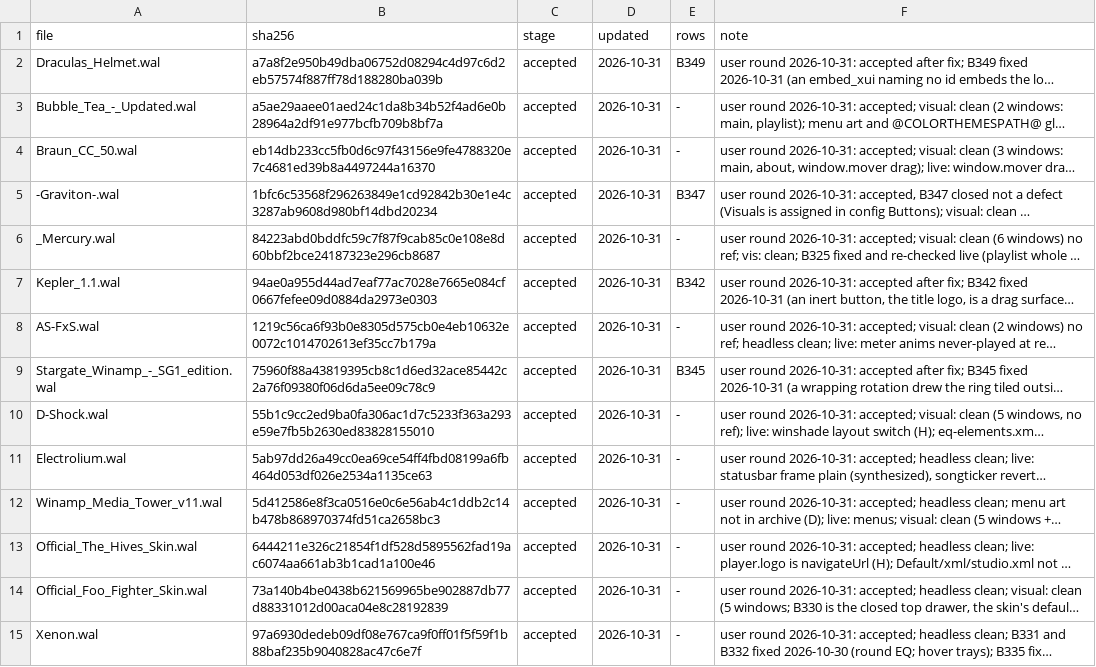
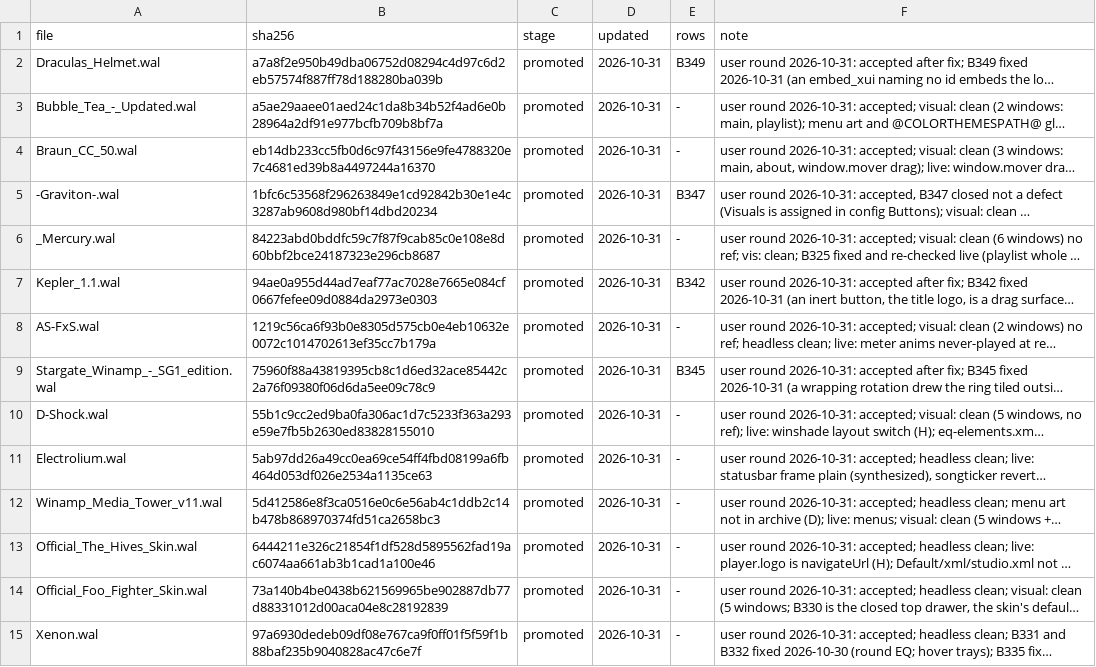
Before and after one commit to ad-repo/nullplayer, a TSV file: docs/winamp-modern/intakes/intake-5.tsv, drawn as a sheet; only a part is shown; long unchanged cells end in …; the diff covers the shown part only; the diff names each change by its address in the sheet, - before the commit and + after, or states it on an @@ line.

```diff
--- a/docs/winamp-modern/intakes/intake-5.tsv
+++ b/docs/winamp-modern/intakes/intake-5.tsv
-C2:C15 (stage): accepted
+C2:C15 (stage): promoted
```
Also changed, not shown: 13 edited cells elsewhere in this file, docs/winamp-modern/corpus-manifest.tsv, 2 other files.
